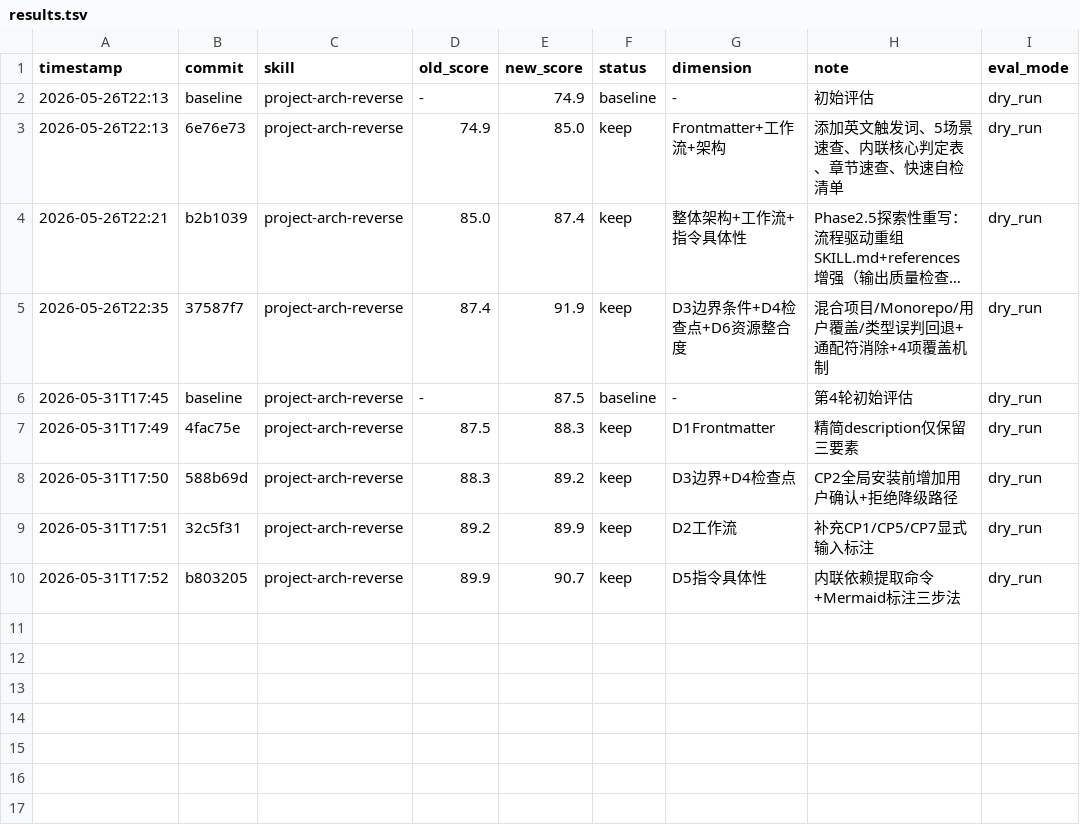
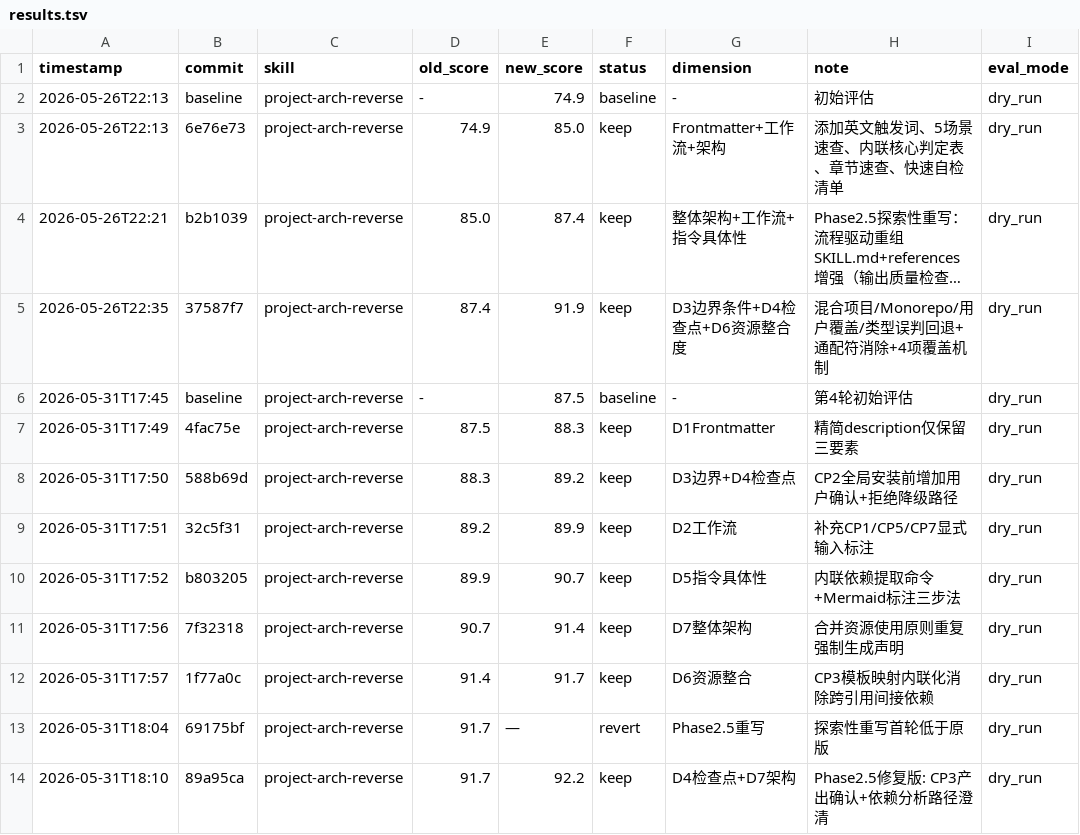
Before and after one commit to CaostGrace/project-arch-reverse, a TSV file: results.tsv, drawn as a sheet; long unchanged cells end in ….

Commit message:
darwin-skill: 最终记录 Phase2.5修复版 87.5→92.2 (+4.7)

```diff
--- a/results.tsv
+++ b/results.tsv
@@ -10 +10,5 @@ timestamp	commit	skill	old_score	new_score	status	dimension	note	eval_mode
 2026-05-31T17:52	b803205	project-arch-reverse	89.9	90.7	keep	D5指令具体性	内联依赖提取命令+Mermaid标注三步法	dry_run
+2026-05-31T17:56	7f32318	project-arch-reverse	90.7	91.4	keep	D7整体架构	合并资源使用原则重复强制生成声明	dry_run
+2026-05-31T17:57	1f77a0c	project-arch-reverse	91.4	91.7	keep	D6资源整合	CP3模板映射内联化消除跨引用间接依赖	dry_run
+2026-05-31T18:04	69175bf	project-arch-reverse	91.7	—	revert	Phase2.5重写	探索性重写首轮低于原版	dry_run
+2026-05-31T18:10	89a95ca	project-arch-reverse	91.7	92.2	keep	D4检查点+D7架构	Phase2.5修复版: CP3产出确认+依赖分析路径澄清	dry_run
```
Also changed, not shown: 1 other file.
